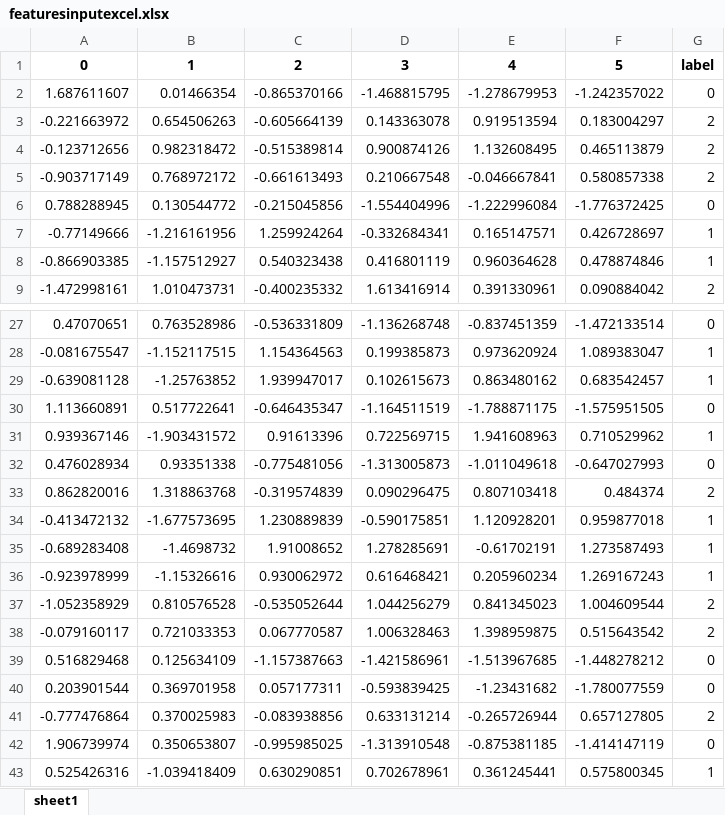
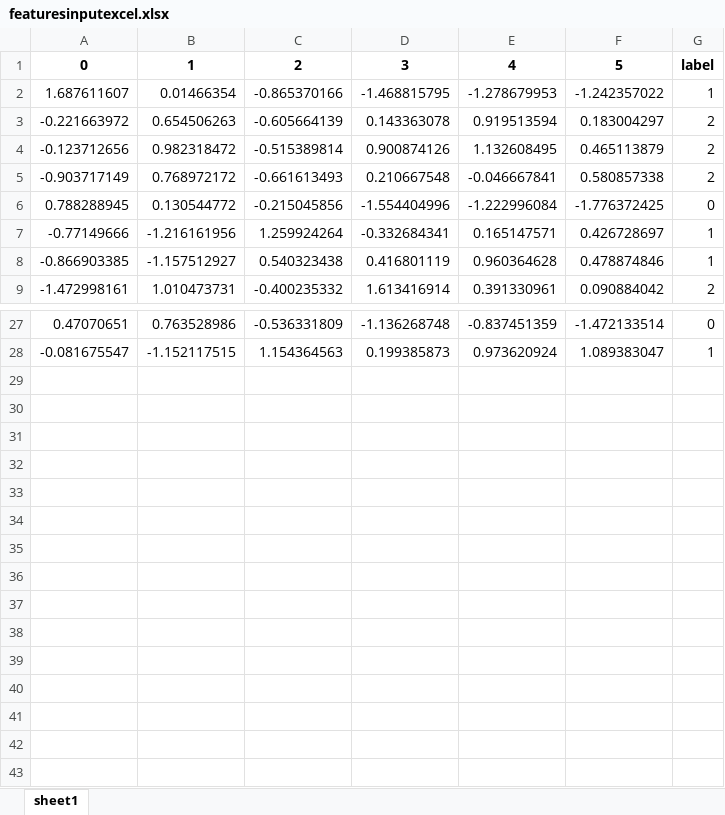
Before and after one commit to internet-of-production/BestPracticeSharing-Services, an Excel workbook: featuresinputexcel.xlsx, sheet sheet1, drawn as a sheet; only a part is shown, gaps mark what is left out; values as stored, in another font and other column widths than the file's, no borders; the diff names each change by its address in the sheet, - before the commit and + after, or states it on an @@ line.

Commit message:
Mainly edited UI Added Evaluation for random data

```diff
--- a/featuresinputexcel.xlsx (sheet sheet1)
+++ b/featuresinputexcel.xlsx (sheet sheet1)
-G2: 0
+G2: 1
-row 29: -0.639081128 | -1.25763852 | 1.939947017 | 0.102615673 | 0.863480162 | 0.683542457 | 1
-row 30: 1.113660891 | 0.517722641 | -0.646435347 | -1.164511519 | -1.788871175 | -1.575951505 | 0
-row 31: 0.939367146 | -1.903431572 | 0.91613396 | 0.722569715 | 1.941608963 | 0.710529962 | 1
-row 32: 0.476028934 | 0.93351338 | -0.775481056 | -1.313005873 | -1.011049618 | -0.647027993 | 0
-row 33: 0.862820016 | 1.318863768 | -0.319574839 | 0.090296475 | 0.807103418 | 0.484374 | 2
-row 34: -0.413472132 | -1.677573695 | 1.230889839 | -0.590175851 | 1.120928201 | 0.959877018 | 1
-row 35: -0.689283408 | -1.4698732 | 1.91008652 | 1.278285691 | -0.61702191 | 1.273587493 | 1
-row 36: -0.923978999 | -1.15326616 | 0.930062972 | 0.616468421 | 0.205960234 | 1.269167243 | 1
-row 37: -1.052358929 | 0.810576528 | -0.535052644 | 1.044256279 | 0.841345023 | 1.004609544 | 2
-row 38: -0.079160117 | 0.721033353 | 0.067770587 | 1.006328463 | 1.398959875 | 0.515643542 | 2
-row 39: 0.516829468 | 0.125634109 | -1.157387663 | -1.421586961 | -1.513967685 | -1.448278212 | 0
-row 40: 0.203901544 | 0.369701958 | 0.057177311 | -0.593839425 | -1.23431682 | -1.780077559 | 0
-row 41: -0.777476864 | 0.370025983 | -0.083938856 | 0.633131214 | -0.265726944 | 0.657127805 | 2
-row 42: 1.906739974 | 0.350653807 | -0.995985025 | -1.313910548 | -0.875381185 | -1.414147119 | 0
-row 43: 0.525426316 | -1.039418409 | 0.630290851 | 0.702678961 | 0.361245441 | 0.575800345 | 1
```
Also changed, not shown: 21 other files.
